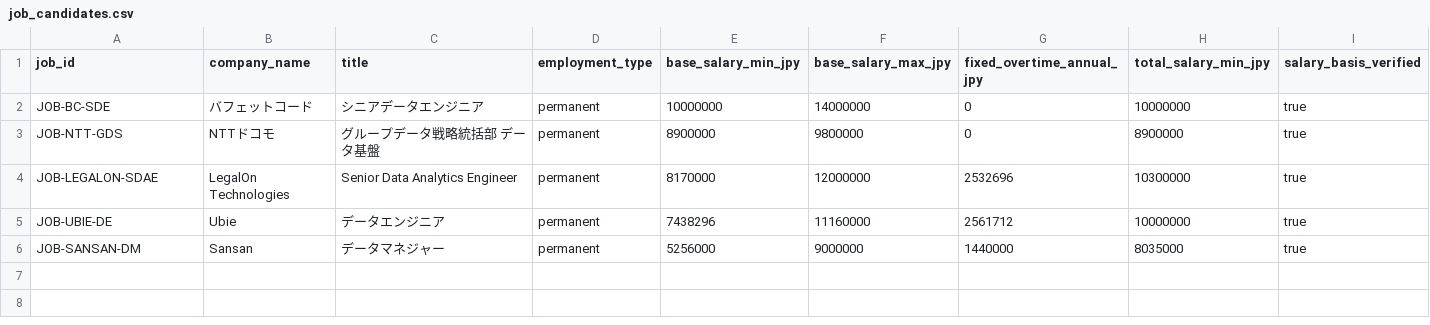
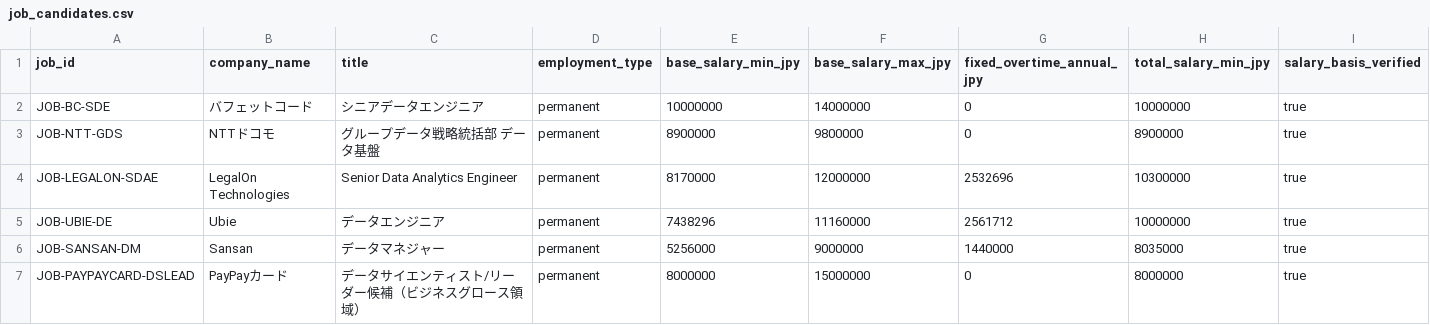
Before and after one commit to KAFKA2306/salary, a CSV file: seeds/job_candidates.csv, drawn as a sheet; only a part is shown; rows hold the shown columns only; the diff names each change by its address in the sheet, - before the commit and + after, or states it on an @@ line.

Commit message:
jobs: add PayPay Card data science lead (#34)
* jobs: add PayPay Card data science lead

* jobs: add PayPay Card evidence

* jobs: refresh dashboard for PayPay Card

```diff
--- a/seeds/job_candidates.csv
+++ b/seeds/job_candidates.csv
+row 7: JOB-PAYPAYCARD-DSLEAD | PayPayカード | データサイエンティスト/リーダー候補（ビジネスグロース領域） | permanent | 8000000 | 15000000 | 0 | 8000000 | true
```
Also changed, not shown: 2 other files.
